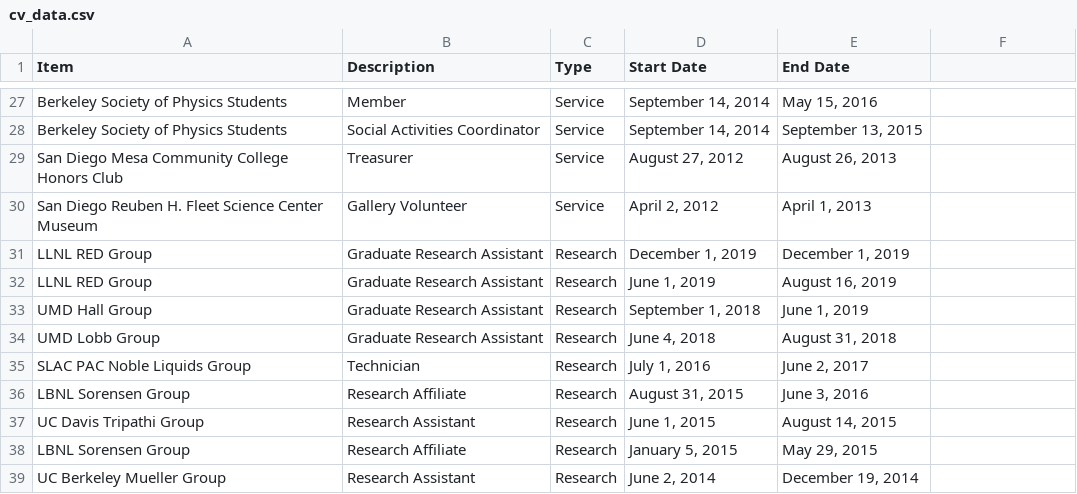
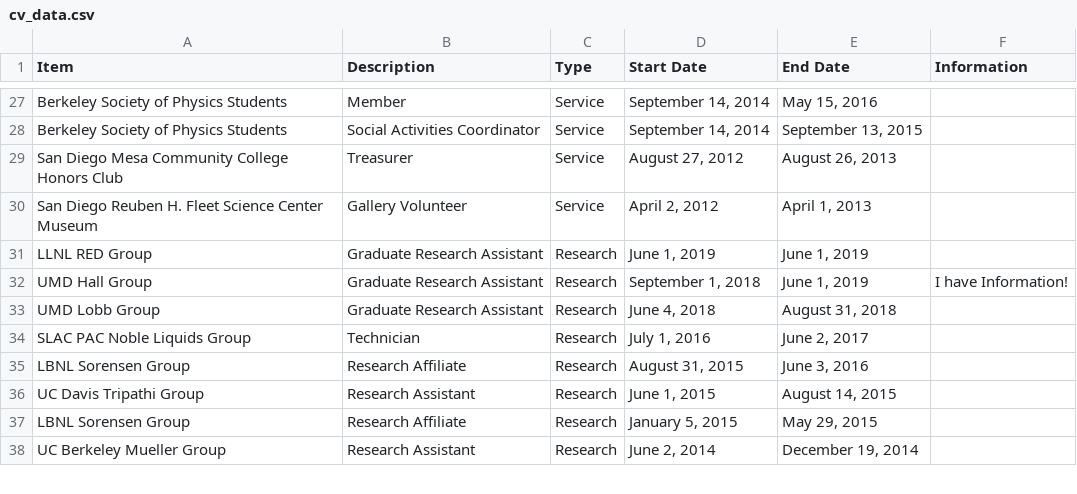
Before and after one commit to e-miz/e-miz.github.io, a CSV file: cv/cv_data.csv, drawn as a sheet; only a part is shown, gaps mark what is left out; removed rows and columns are numbered as before the commit, all else as after; the diff names each change by its address in the sheet, - before the commit and + after, or states it on an @@ line.

Commit message:
test information string with hanging indent, warning, everything has a hanging indent

```diff
--- a/cv/cv_data.csv
+++ b/cv/cv_data.csv
-F1: (empty)
+F1: Information
-row 31: LLNL RED Group | Graduate Research Assistant | Research | December 1, 2019 | December 1, 2019
-E31 (End Date): August 16, 2019
+E31 (End Date): June 1, 2019
-F32 (Information): (empty)
+F32 (Information): I have Information!
```
Also changed, not shown: 2 other files.
